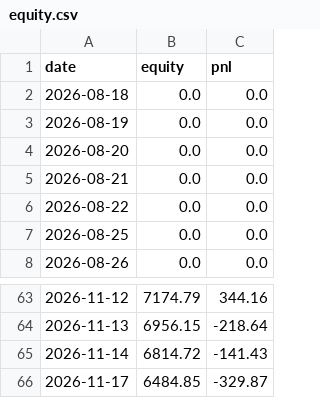
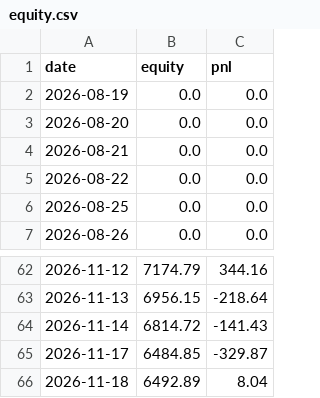
Before and after one commit to KTKate/nooptoo, a CSV file: logs/paper/equity.csv, drawn as a sheet; only a part is shown, gaps mark what is left out; removed rows and columns are numbered as before the commit, all else as after; the diff names each change by its address in the sheet, - before the commit and + after, or states it on an @@ line.

```diff
--- a/logs/paper/equity.csv
+++ b/logs/paper/equity.csv
-row 2: 2026-08-18 | 0.0 | 0.0
+row 66: 2026-11-18 | 6492.89 | 8.04
```
Also changed, not shown: logs/paper/shadow_meanrev.csv, logs/paper/shadow_scores.csv, 56 other files.
